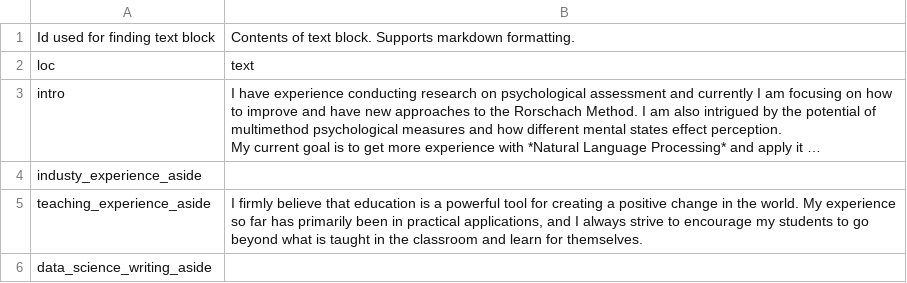
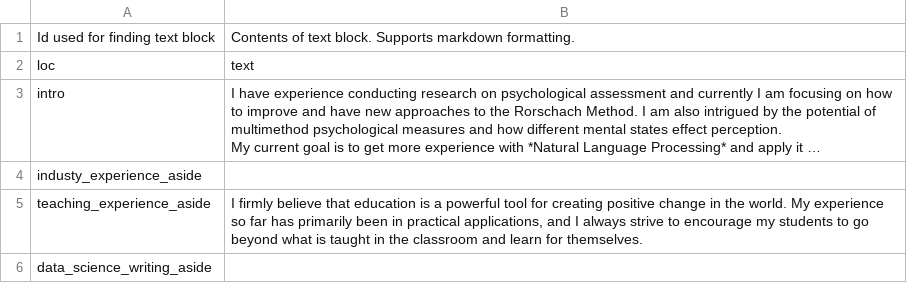
Before and after one commit to ruampimentel/Pimentel_CV, a CSV file: data/text_blocks.csv, drawn as a sheet; long unchanged cells end in …; the diff names each change by its address in the sheet, - before the commit and + after, or states it on an @@ line.

```diff
--- a/data/text_blocks.csv
+++ b/data/text_blocks.csv
-B5: …for creating a positive change…
+B5: …for creating positive change…
```
Also changed, not shown: data/entries.csv, 3 other files.
